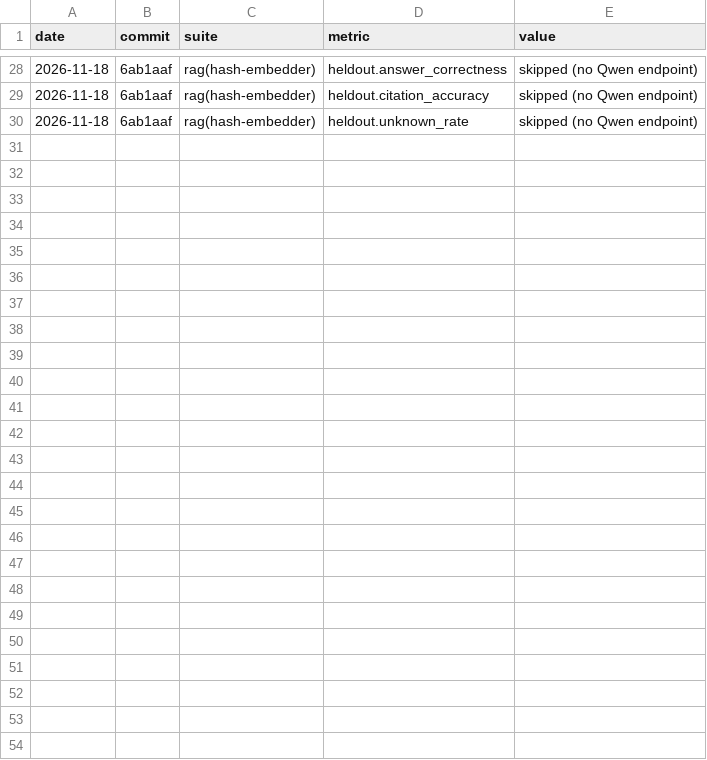
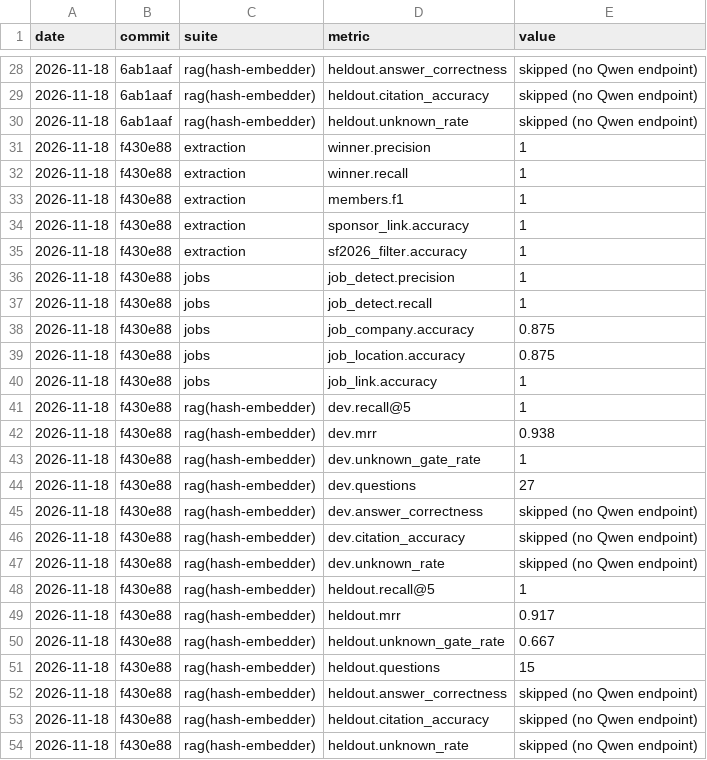
Before and after one commit to catou88/SlackRetrieval, a CSV file: docs/evals/history.csv, drawn as a sheet; only a part is shown, gaps mark what is left out.

Commit message:
Add jobPostDetector (rules) and labelled job-post eval

```diff
--- a/docs/evals/history.csv
+++ b/docs/evals/history.csv
@@ -30 +30,25 @@ date,commit,suite,metric,value
 2026-11-18,6ab1aaf,rag(hash-embedder),heldout.unknown_rate,skipped (no Qwen endpoint)
+2026-11-18,f430e88,extraction,winner.precision,1
+2026-11-18,f430e88,extraction,winner.recall,1
+2026-11-18,f430e88,extraction,members.f1,1
+2026-11-18,f430e88,extraction,sponsor_link.accuracy,1
+2026-11-18,f430e88,extraction,sf2026_filter.accuracy,1
+2026-11-18,f430e88,jobs,job_detect.precision,1
+2026-11-18,f430e88,jobs,job_detect.recall,1
+2026-11-18,f430e88,jobs,job_company.accuracy,0.875
+2026-11-18,f430e88,jobs,job_location.accuracy,0.875
+2026-11-18,f430e88,jobs,job_link.accuracy,1
+2026-11-18,f430e88,rag(hash-embedder),dev.recall@5,1
+2026-11-18,f430e88,rag(hash-embedder),dev.mrr,0.938
+2026-11-18,f430e88,rag(hash-embedder),dev.unknown_gate_rate,1
+2026-11-18,f430e88,rag(hash-embedder),dev.questions,27
+2026-11-18,f430e88,rag(hash-embedder),dev.answer_correctness,skipped (no Qwen endpoint)
+2026-11-18,f430e88,rag(hash-embedder),dev.citation_accuracy,skipped (no Qwen endpoint)
+2026-11-18,f430e88,rag(hash-embedder),dev.unknown_rate,skipped (no Qwen endpoint)
+2026-11-18,f430e88,rag(hash-embedder),heldout.recall@5,1
+2026-11-18,f430e88,rag(hash-embedder),heldout.mrr,0.917
+2026-11-18,f430e88,rag(hash-embedder),heldout.unknown_gate_rate,0.667
+2026-11-18,f430e88,rag(hash-embedder),heldout.questions,15
+2026-11-18,f430e88,rag(hash-embedder),heldout.answer_correctness,skipped (no Qwen endpoint)
+2026-11-18,f430e88,rag(hash-embedder),heldout.citation_accuracy,skipped (no Qwen endpoint)
+2026-11-18,f430e88,rag(hash-embedder),heldout.unknown_rate,skipped (no Qwen endpoint)
```
Also changed, not shown: 7 other files.
